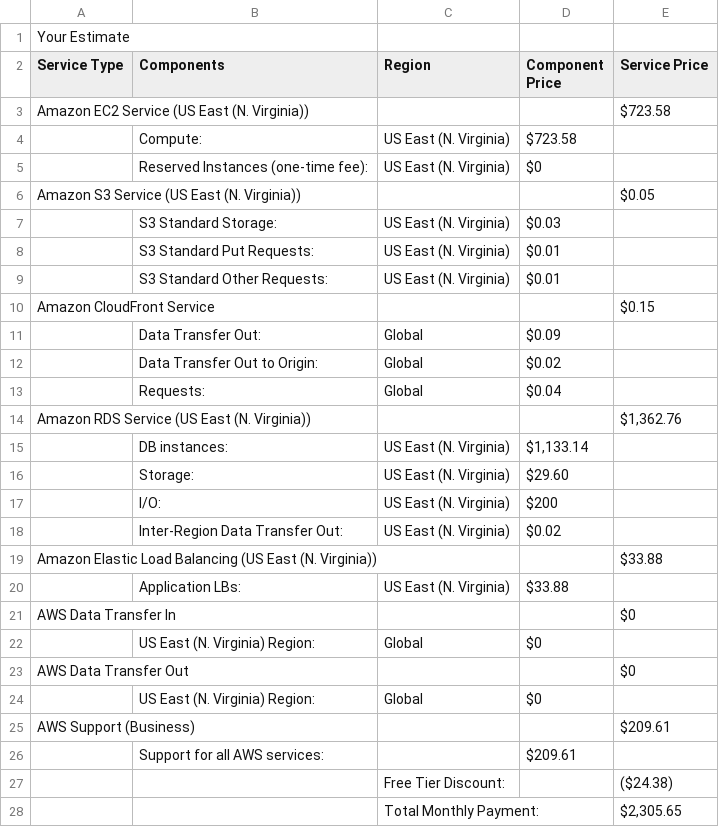
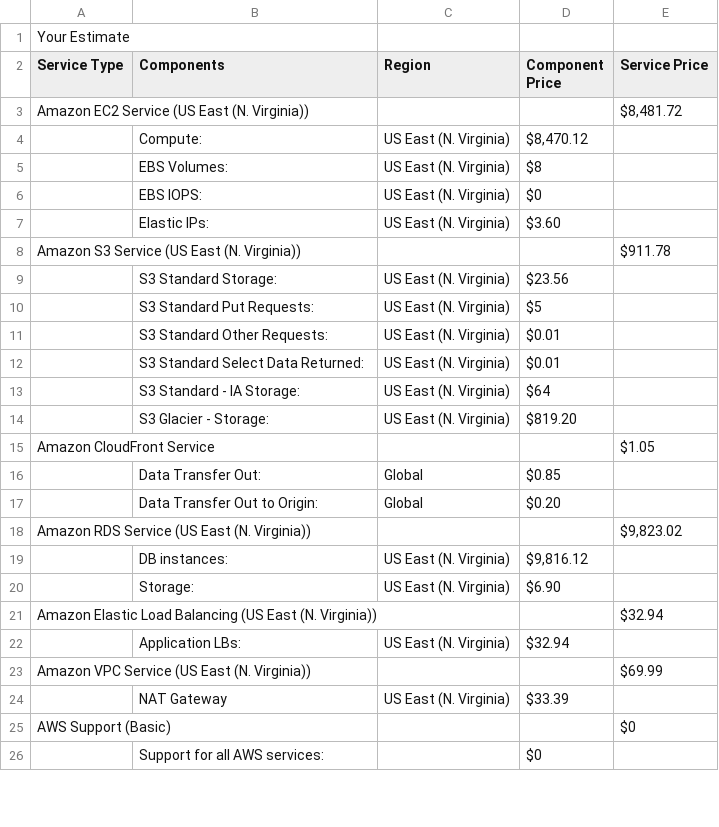
Before and after one commit to manash31/project, a CSV file: Increased_Cost Estimate.csv, drawn as a sheet; only a part is shown; the diff covers the shown part only.

```diff
--- a/Increased_Cost Estimate.csv
+++ b/Increased_Cost Estimate.csv
@@ -2,27 +2,25 @@
 Service Type,Components,Region,Component Price,Service Price
-Amazon EC2 Service (US East (N. Virginia)),,,,$723.58
-,Compute:,US East (N. Virginia),$723.58 ,
-,Reserved Instances (one-time fee):,US East (N. Virginia),$0 ,
-Amazon S3 Service (US East (N. Virginia)),,,,$0.05
-,S3 Standard Storage:,US East (N. Virginia),$0.03 ,
-,S3 Standard Put Requests:,US East (N. Virginia),$0.01 ,
+Amazon EC2 Service (US East (N. Virginia)),,,,"$8,481.72 "
+,Compute:,US East (N. Virginia),"$8,470.12 ",
+,EBS Volumes:,US East (N. Virginia),$8 ,
+,EBS IOPS:,US East (N. Virginia),$0 ,
+,Elastic IPs:,US East (N. Virginia),$3.60 ,
+Amazon S3 Service (US East (N. Virginia)),,,,$911.78
+,S3 Standard Storage:,US East (N. Virginia),$23.56 ,
+,S3 Standard Put Requests:,US East (N. Virginia),$5 ,
 ,S3 Standard Other Requests:,US East (N. Virginia),$0.01 ,
-Amazon CloudFront Service,,,,$0.15
-,Data Transfer Out:,Global,$0.09 ,
-,Data Transfer Out to Origin:,Global,$0.02 ,
-,Requests:,Global,$0.04 ,
-Amazon RDS Service (US East (N. Virginia)),,,,"$1,362.76 "
-,DB instances:,US East (N. Virginia),"$1,133.14 ",
-,Storage:,US East (N. Virginia),$29.60 ,
-,I/O:,US East (N. Virginia),$200 ,
-,Inter-Region Data Transfer Out:,US East (N. Virginia),$0.02 ,
-Amazon Elastic Load Balancing (US East (N. Virginia)),,,,$33.88
-,Application LBs:,US East (N. Virginia),$33.88 ,
-AWS Data Transfer In,,,,$0
-,US East (N. Virginia) Region:,Global,$0 ,
-AWS Data Transfer Out,,,,$0
-,US East (N. Virginia) Region:,Global,$0 ,
-AWS Support (Business),,,,$209.61
-,Support for all AWS services:,,$209.61 ,
-,,Free Tier Discount:,,($24.38)
-,,Total Monthly Payment:,,"$2,305.65 "
+,S3 Standard Select Data Returned:,US East (N. Virginia),$0.01 ,
+,S3 Standard - IA Storage:,US East (N. Virginia),$64 ,
+,S3 Glacier - Storage:,US East (N. Virginia),$819.20 ,
+Amazon CloudFront Service,,,,$1.05
+,Data Transfer Out:,Global,$0.85 ,
+,Data Transfer Out to Origin:,Global,$0.20 ,
+Amazon RDS Service (US East (N. Virginia)),,,,"$9,823.02 "
+,DB instances:,US East (N. Virginia),"$9,816.12 ",
+,Storage:,US East (N. Virginia),$6.90 ,
+Amazon Elastic Load Balancing (US East (N. Virginia)),,,,$32.94
+,Application LBs:,US East (N. Virginia),$32.94 ,
+Amazon VPC Service (US East (N. Virginia)),,,,$69.99
+,NAT Gateway,US East (N. Virginia),$33.39 ,
+AWS Support (Basic),,,,$0
+,Support for all AWS services:,,$0 ,
```
Also changed, not shown: 1 removed row and 2 edited cells elsewhere in this file, Initial_Cost_Estimate.csv, Reduced_Cost_Estimate.csv, 39 other files.
